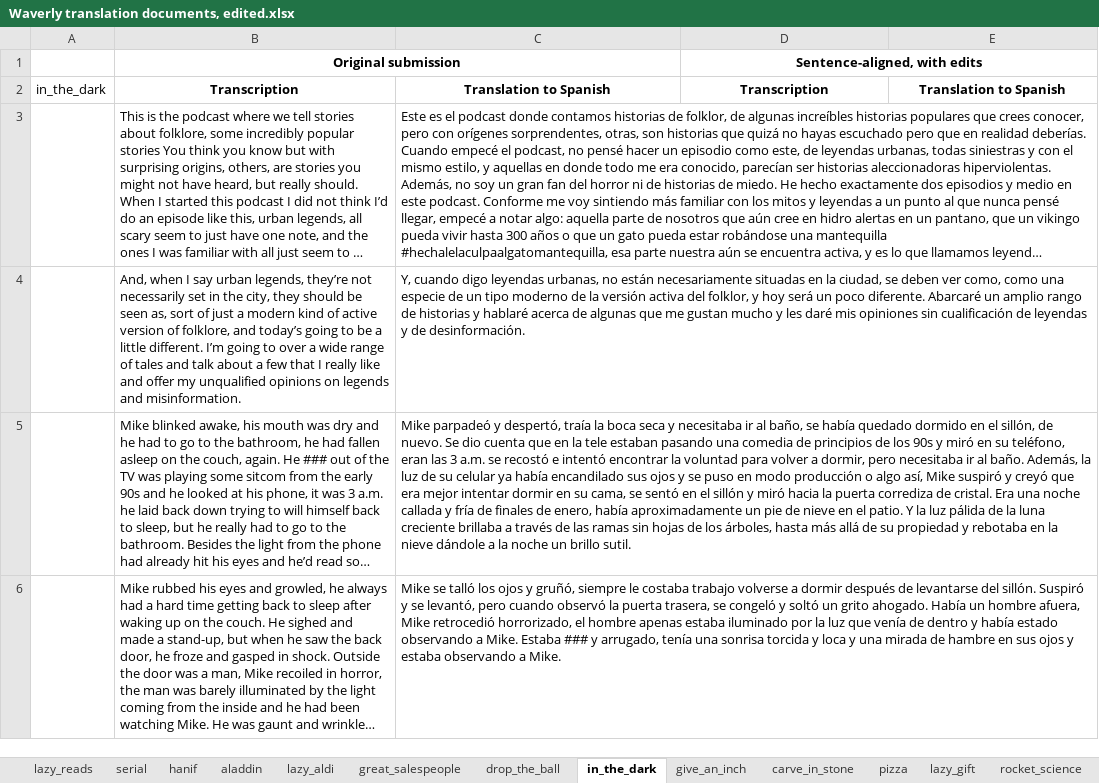
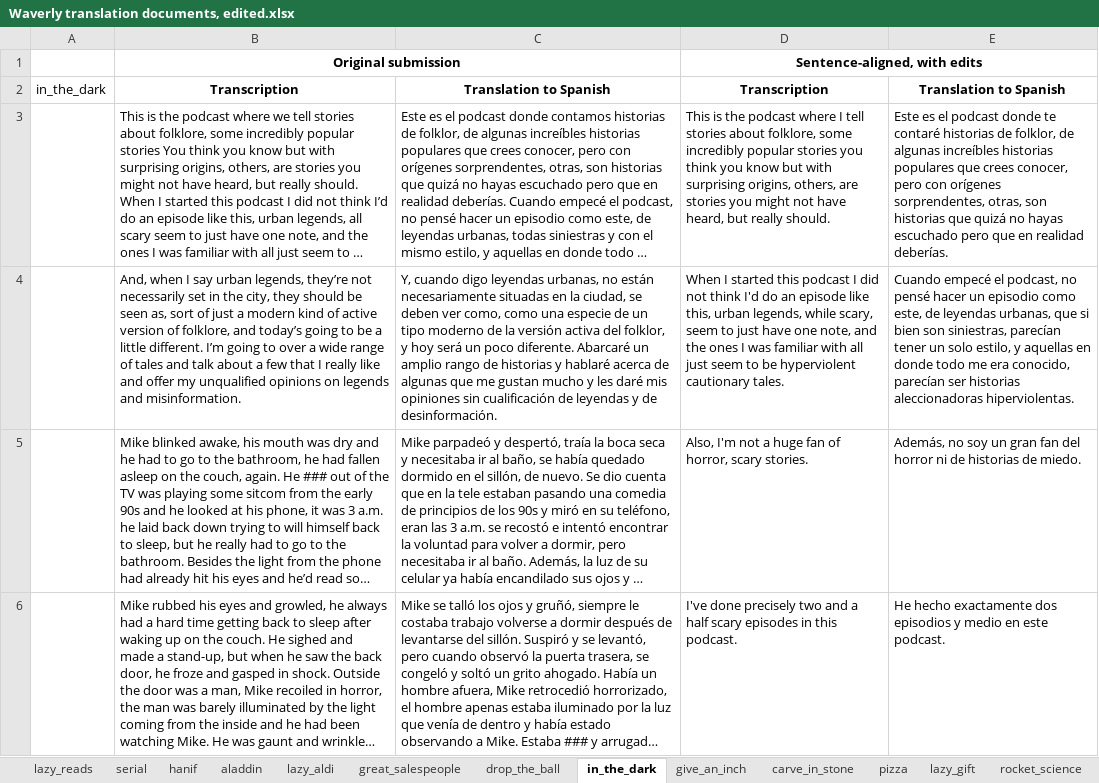
Before and after one commit to sergiodelrio/waverly_mt_tools, an Excel workbook: Waverly translation documents, edited.xlsx, sheet in_the_dark, drawn as a sheet; only a part is shown; long unchanged cells end in …; values as stored, in another font and other column widths than the file's, no borders; charts and pictures not drawn; the diff covers the shown part only; the diff names each change by its address in the sheet, - before the commit and + after, or states it on an @@ line.

```diff
--- a/Waverly translation documents, edited.xlsx (sheet in_the_dark)
+++ b/Waverly translation documents, edited.xlsx (sheet in_the_dark)
-D3: (empty)
+D3: This is the podcast where I tell stories about folklore, some incredibly popular stories you think you know but with surprising origins, others, are stories you might not have heard, but really should.
-E3: (empty)
+E3: Este es el podcast donde te contaré historias de folklor, de algunas increíbles historias populares que crees conocer, pero con orígenes sorprendentes, otras, son historias que quizá no hayas escuchado pero que en realidad deberías.
-D4: (empty)
+D4: When I started this podcast I did not think I'd do an episode like this, urban legends, while scary, seem to just have one note, and the ones I was familiar with all just seem to be hyperviolent cautionary tales.
-E4: (empty)
+E4: Cuando empecé el podcast, no pensé hacer un episodio como este, de leyendas urbanas, que si bien son siniestras, parecían tener un solo estilo, y aquellas en donde todo me era conocido, parecían ser historias aleccionadoras hiperviolentas.
-D5: (empty)
+D5: Also, I'm not a huge fan of horror, scary stories.
-E5: (empty)
+E5: Además, no soy un gran fan del horror ni de historias de miedo.
-D6: (empty)
+D6: I've done precisely two and a half scary episodes in this podcast.
-E6: (empty)
+E6: He hecho exactamente dos episodios y medio en este podcast.
```
Also changed, not shown: 69 added rows and 30 edited cells elsewhere in this sheet, sheet give_an_inch, sheet uber, sheet rocket_science, sheet lazy_aldi, sheet lazy_gift, sheet aladdin, 1 other file.
